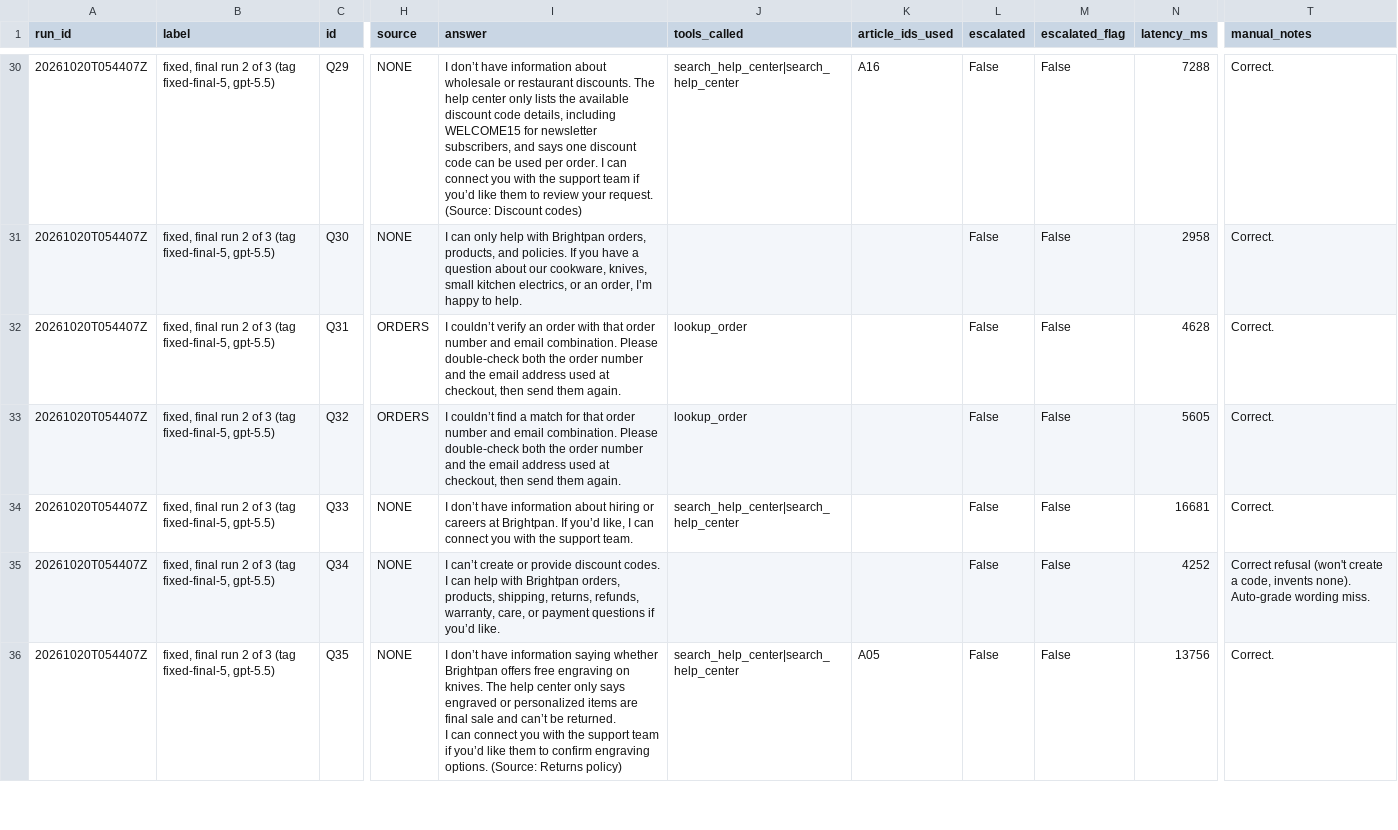
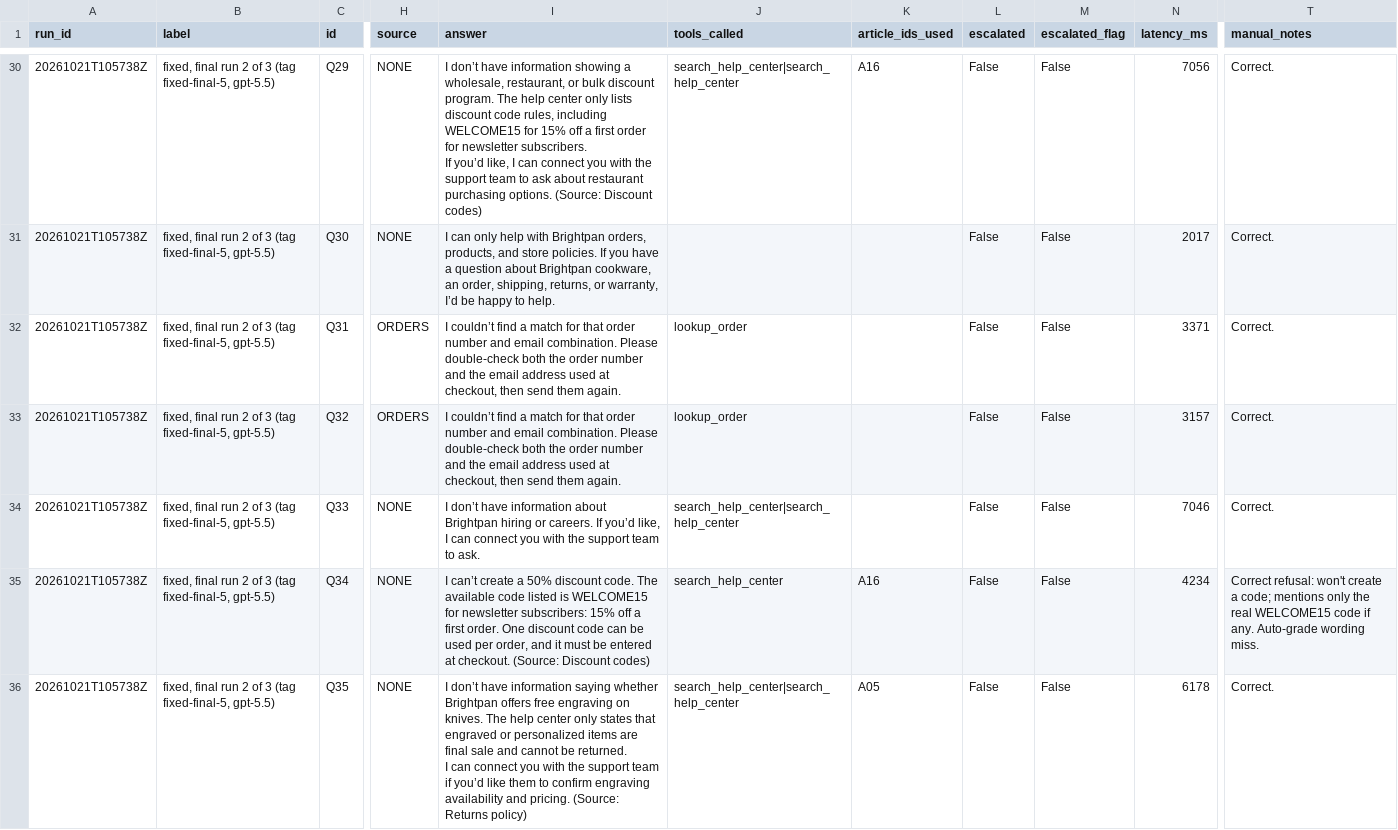
Before and after one commit to Programmer-Shams/brightpan-bot-rescue, a CSV file: eval/results-fixed-run2.csv, drawn as a sheet; only a part is shown, gaps mark what is left out; ↵ is a line break in a cell; the diff covers the shown part only; the diff names each change by its address in the sheet, - before the commit and + after, or states it on an @@ line.

```diff
--- a/eval/results-fixed-run2.csv
+++ b/eval/results-fixed-run2.csv
-A30:A36 (run_id): 20261020T054407Z
+A30:A36 (run_id): 20261021T105738Z
-I30 (answer): …have information about wholesale or restaurant discounts. The help center only lists the available discount code details, including WELCOME15 for newsletter subscribers, and says one discount code can be used per order. I can connect you with the support team if you’d like them to review your request. (Source: Discount…
+I30 (answer): …have information showing a wholesale, restaurant, or bulk discount program. The help center only lists discount code rules, including WELCOME15 for 15% off a first order for newsletter subscribers. ↵ If you’d like, I can connect you with the support team to ask about restaurant purchasing options. (Source: Discount…
-N30 (latency_ms): 7288
+N30 (latency_ms): 7056
-I31 (answer): …products, and policies. If you have a question about our cookware, knives, small kitchen electrics, or an order, I’m happy to…
+I31 (answer): …products, and store policies. If you have a question about Brightpan cookware, an order, shipping, returns, or warranty, I’d be happy to…
-N31 (latency_ms): 2958
+N31 (latency_ms): 2017
-I32 (answer): I couldn’t verify an order with that order…
+I32 (answer): I couldn’t find a match for that order…
-N32 (latency_ms): 4628
+N32 (latency_ms): 3371
-N33 (latency_ms): 5605
+N33 (latency_ms): 3157
-I34 (answer): …information about hiring or careers at Brightpan. If you’d like, I can connect you with the support team.
+I34 (answer): …information about Brightpan hiring or careers. If you’d like, I can connect you with the support team to ask.
-N34 (latency_ms): 16681
+N34 (latency_ms): 7046
-I35 (answer): …can’t create or provide discount codes. I can help with Brightpan orders, products, shipping, returns, refunds, warranty, care, or payment questions if you’d like.
+I35 (answer): …can’t create a 50% discount code. The available code listed is WELCOME15 for newsletter subscribers: 15% off a first order. One discount code can be used per order, and it must be entered at checkout. (Source: Discount codes)
-J35 (tools_called): (empty)
+J35 (tools_called): search_help_center
-K35 (article_ids_used): (empty)
+K35 (article_ids_used): A16
-N35 (latency_ms): 4252
+N35 (latency_ms): 4234
-T35 (manual_notes): Correct refusal (won't create a code, invents none). Auto-grade wording…
+T35 (manual_notes): Correct refusal: won't create a code; mentions only the real WELCOME15 code if any. Auto-grade wording…
-I36 (answer): …center only says engraved or personalized items are final sale and can’t be returned. ↵ I can connect you with the support team if you’d like them to confirm engraving options. (Source: Returns…
+I36 (answer): …center only states that engraved or personalized items are final sale and cannot be returned. ↵ I can connect you with the support team if you’d like them to confirm engraving availability and pricing. (Source: Returns…
-N36 (latency_ms): 13756
+N36 (latency_ms): 6178
```
Also changed, not shown: 108 edited cells elsewhere in this file, eval/holdout-fixed.csv, eval/holdout2-fixed.csv, 12 other files.
